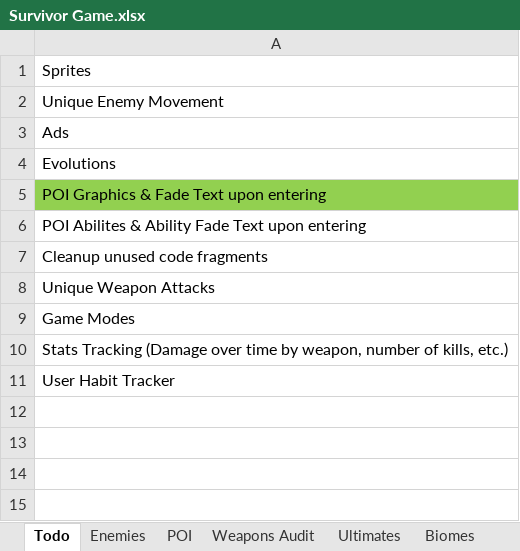
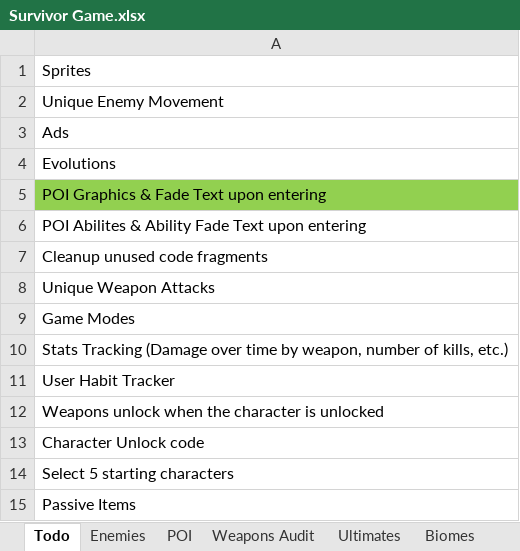
Before and after one commit to RavensStats/SurvivorsLikeGame, an Excel workbook: Survivor Game.xlsx, sheet Todo, drawn as a sheet; values as stored, in another font and other column widths than the file's, no borders; the diff names each change by its address in the sheet, - before the commit and + after, or states it on an @@ line.

Commit message:
New Features
- Added Custom attack logic for the Bard, Gravity Manipulator, Hivemaster, Artificer, Gladiator, Aeromancer, Geomancer, Viking
- Updated Todos
- Added new ideas for Character unlock % based on rarity, with in-game visuals and weapon card availability %
- Added new ideas for Weapon combination system (Increase weapon count from 50 to 2,450, AND automatically scales with new characters and weapons released)
- Added new ideas for Weapon enhancement system (Take those 2,450 weapons and scales it up with 15 enhancements to create a total of 80,281,600 total combinations AND scales automatically when new enhancements are added)

```diff
--- a/Survivor Game.xlsx (sheet Todo)
+++ b/Survivor Game.xlsx (sheet Todo)
+row 12: Weapons unlock when the character is unlocked
+row 13: Character Unlock code
+row 14: Select 5 starting characters
+row 15: Passive Items
```
Also changed, not shown: sheet Ultimates, sheet Weapons Audit, sheet Ideas, 17 other files.
